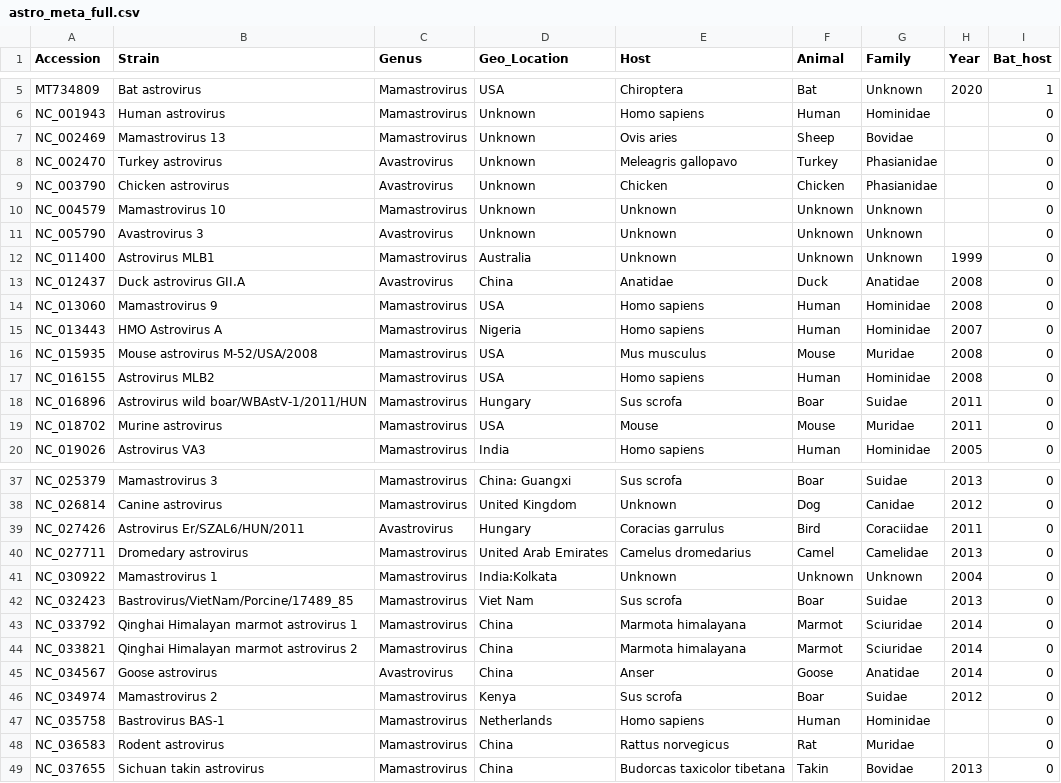
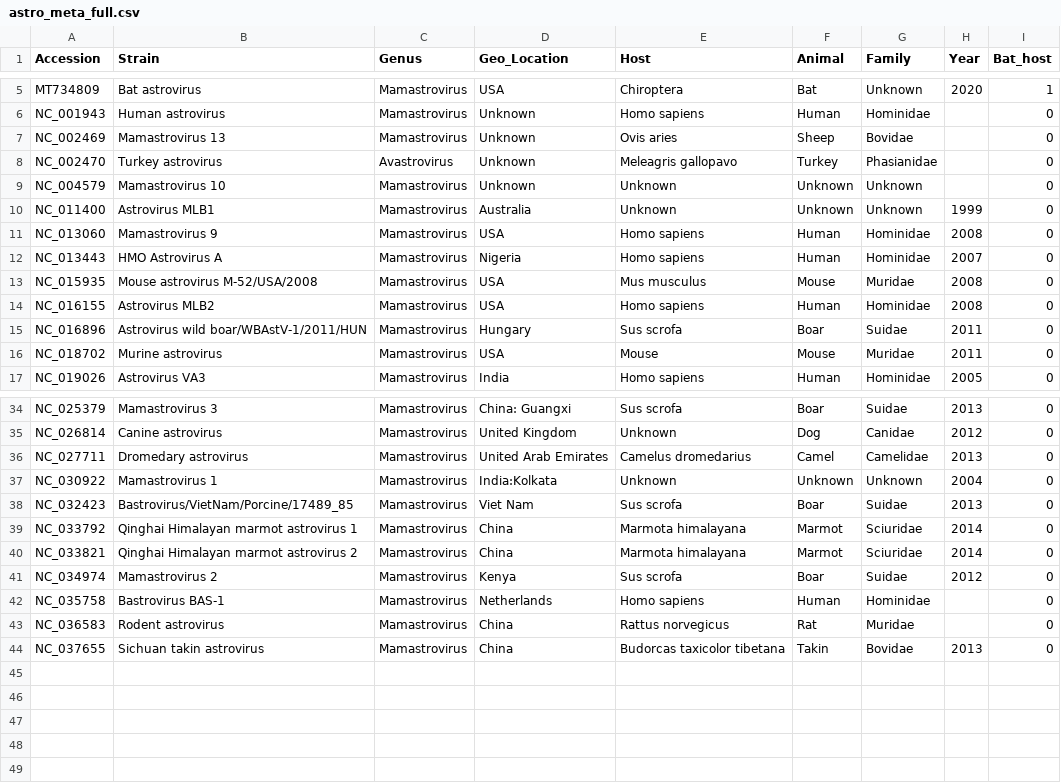
Before and after one commit to brooklabteam/Mada-Bat-AstV, a CSV file: Fig3/astro_meta_full.csv, drawn as a sheet; only a part is shown, gaps mark what is left out; the diff names each change by its address in the sheet, - before the commit and + after, or states it on an @@ line.

Commit message:
Updates to full genome phylogeny
re-made tree with only mamastroviruses, 500 bootstrap replicates, played around with fig3 to make it better for a poster

```diff
--- a/Fig3/astro_meta_full.csv
+++ b/Fig3/astro_meta_full.csv
-row 9: NC_003790 | Chicken astrovirus | Avastrovirus | Unknown | Chicken | Chicken | Phasianidae |  | 0
-row 11: NC_005790 | Avastrovirus 3 | Avastrovirus | Unknown | Unknown | Unknown | Unknown |  | 0
-row 13: NC_012437 | Duck astrovirus GII.A | Avastrovirus | China | Anatidae | Duck | Anatidae | 2008 | 0
-row 39: NC_027426 | Astrovirus Er/SZAL6/HUN/2011 | Avastrovirus | Hungary | Coracias garrulus | Bird | Coraciidae | 2011 | 0
-row 45: NC_034567 | Goose astrovirus | Avastrovirus | China | Anser | Goose | Anatidae | 2014 | 0
```
Also changed, not shown: 8 other files.
